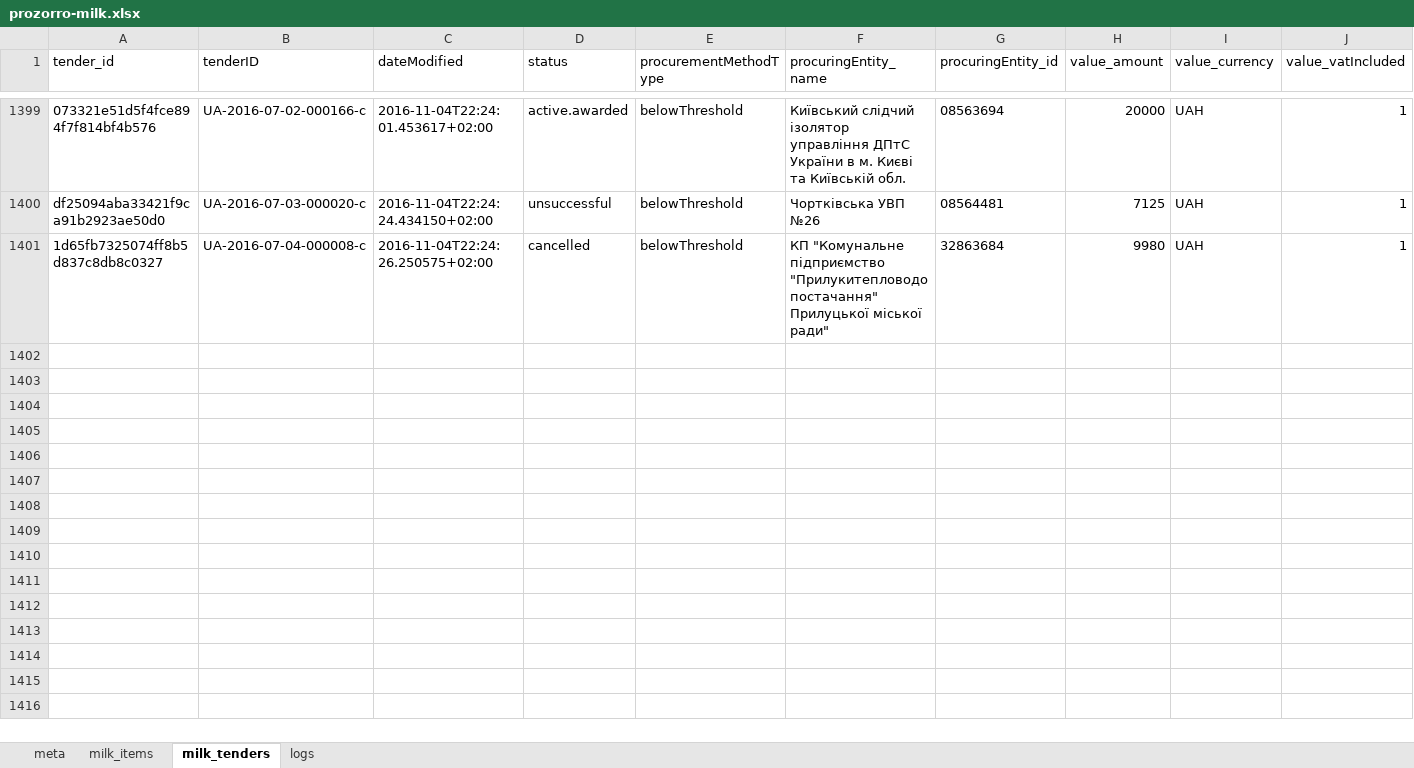
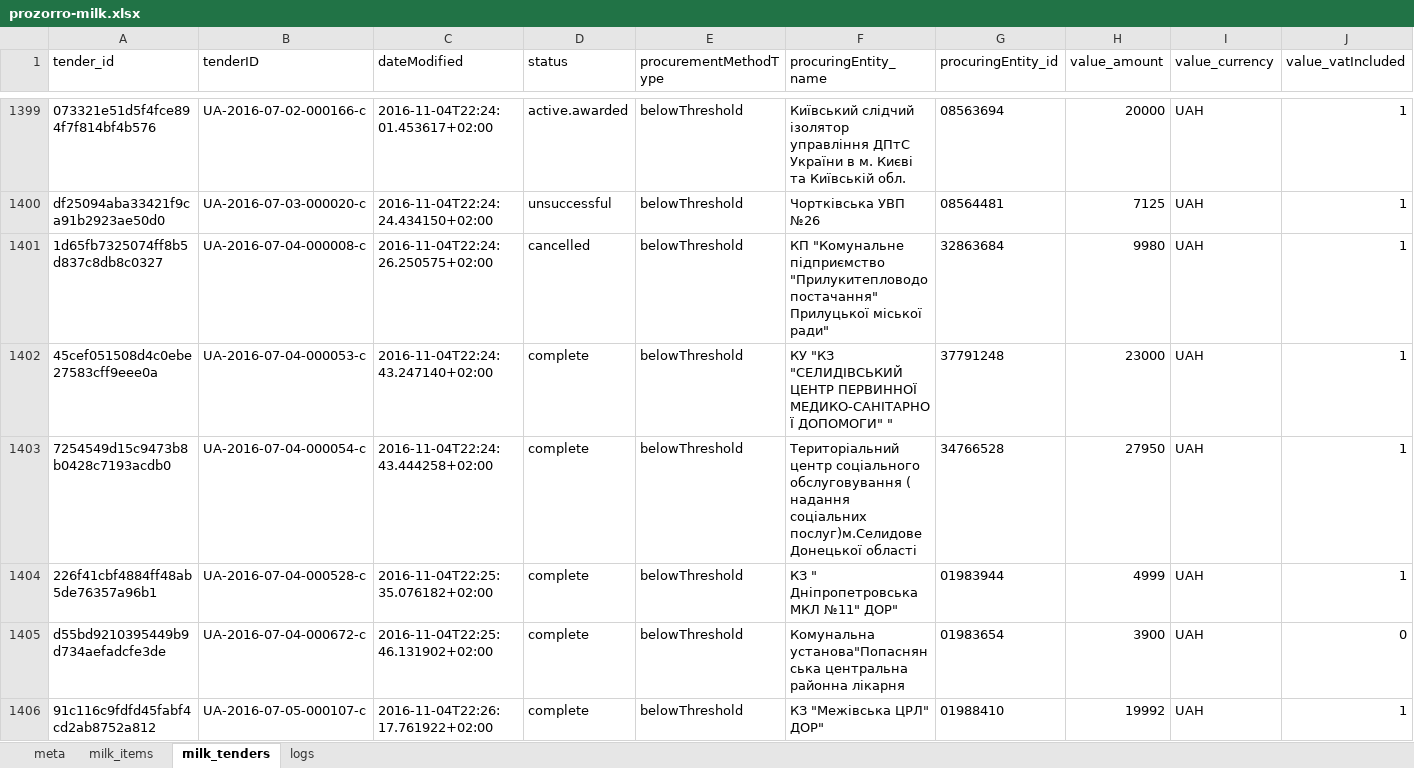
Before and after one commit to mcharniuk1-spec/qlik, an Excel workbook: data/prozorro-milk.xlsx, sheet milk_tenders, drawn as a sheet; only a part is shown, gaps mark what is left out; values as stored, in another font and other column widths than the file's, no borders; rows hold the shown columns only; the diff covers the shown part only; the diff names each change by its address in the sheet, - before the commit and + after, or states it on an @@ line.

```diff
--- a/data/prozorro-milk.xlsx (sheet milk_tenders)
+++ b/data/prozorro-milk.xlsx (sheet milk_tenders)
+row 1402: 45cef051508d4c0ebe27583cff9eee0a | UA-2016-07-04-000053-c | 2016-11-04T22:24:43.247140+02:00 | complete | belowThreshold | КУ "КЗ "СЕЛИДІВСЬКИЙ ЦЕНТР ПЕРВИННОЇ МЕДИКО-САНІТАРНОЇ ДОПОМОГИ" " | 37791248 | 23000 | UAH | 1
+row 1403: 7254549d15c9473b8b0428c7193acdb0 | UA-2016-07-04-000054-c | 2016-11-04T22:24:43.444258+02:00 | complete | belowThreshold | Територіальний центр соціального обслуговування ( надання соціальних послуг)м.Селидове Донецької області | 34766528 | 27950 | UAH | 1
+row 1404: 226f41cbf4884ff48ab5de76357a96b1 | UA-2016-07-04-000528-c | 2016-11-04T22:25:35.076182+02:00 | complete | belowThreshold | КЗ " Дніпропетровська МКЛ №11" ДОР" | 01983944 | 4999 | UAH | 1
+row 1405: d55bd9210395449b9d734aefadcfe3de | UA-2016-07-04-000672-c | 2016-11-04T22:25:46.131902+02:00 | complete | belowThreshold | Комунальна установа"Попаснянська центральна районна лікарня | 01983654 | 3900 | UAH | 0
+row 1406: 91c116c9fdfd45fabf4cd2ab8752a812 | UA-2016-07-05-000107-c | 2016-11-04T22:26:17.761922+02:00 | complete | belowThreshold | КЗ "Межівська ЦРЛ" ДОР" | 01988410 | 19992 | UAH | 1
```
Also changed, not shown: 5 added rows elsewhere in this sheet, sheet milk_items, sheet logs, sheet meta, 4 other files.
